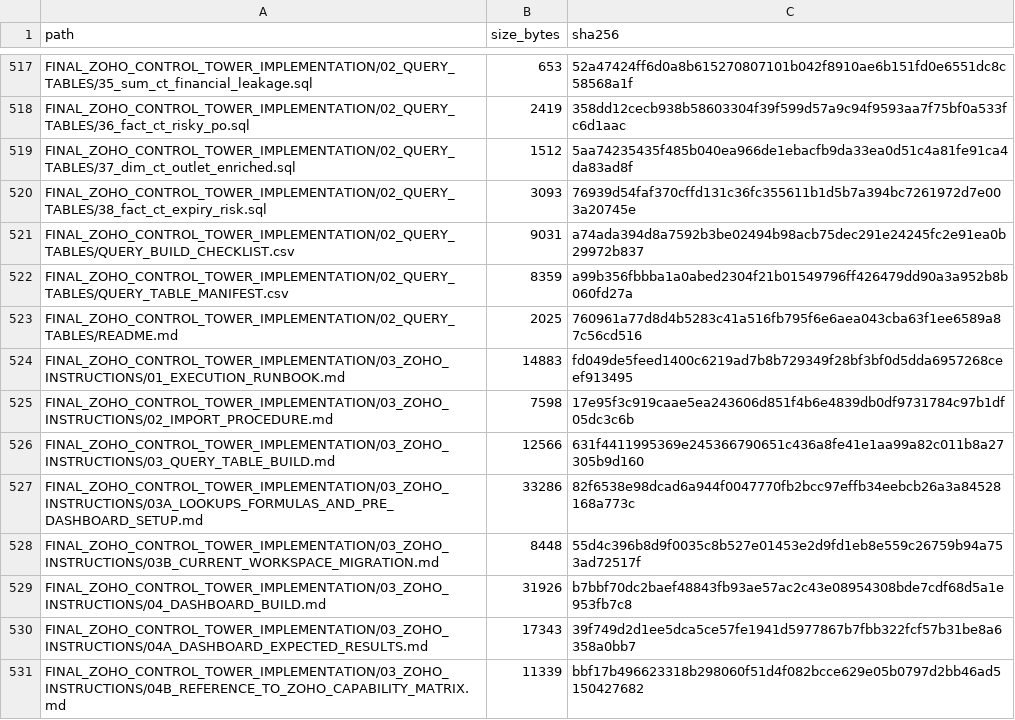
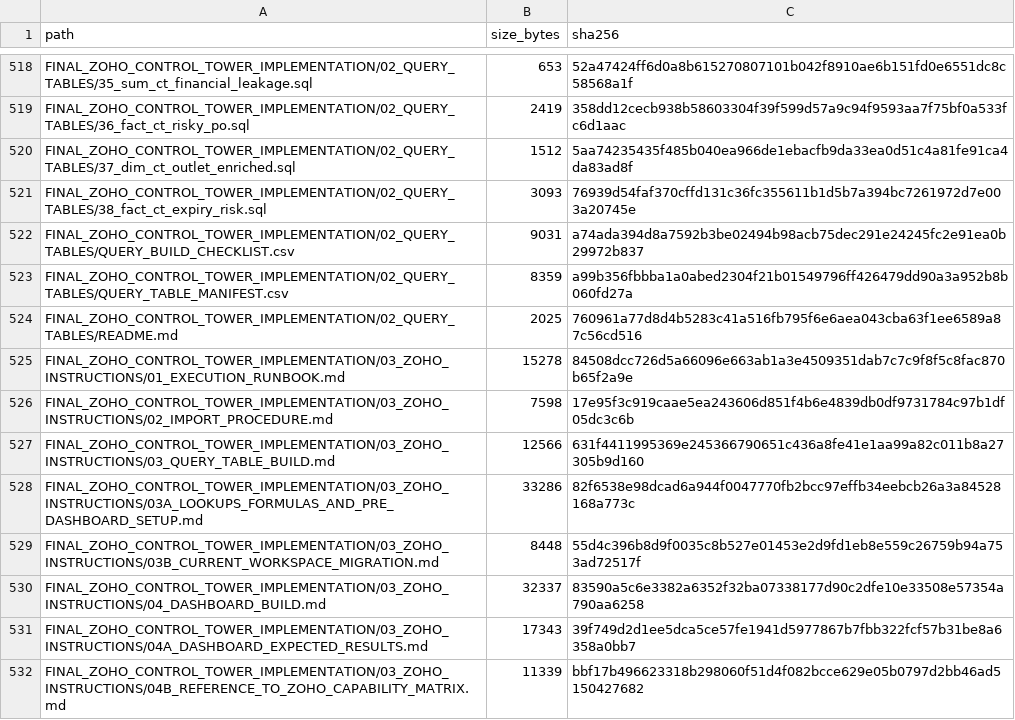
Before and after one commit to ABG-GROUPIT/abnah-control-tower-workbench, a CSV file: project-pack/PROJECT_PACK_MANIFEST.csv, drawn as a sheet; only a part is shown, gaps mark what is left out; the diff covers the shown part only.

```diff
--- a/project-pack/PROJECT_PACK_MANIFEST.csv
+++ b/project-pack/PROJECT_PACK_MANIFEST.csv
@@ -523,3 +524,3 @@ FINAL_ZOHO_CONTROL_TOWER_IMPLEMENTATION/02_QUERY_TABLES/QUERY_TABLE_MANIFEST.csv
 FINAL_ZOHO_CONTROL_TOWER_IMPLEMENTATION/02_QUERY_TABLES/README.md,2025,760961a77d8d4b5283c41a516fb795f6e6aea043cba63f1ee6589a87c56cd516
-FINAL_ZOHO_CONTROL_TOWER_IMPLEMENTATION/03_ZOHO_INSTRUCTIONS/01_EXECUTION_RUNBOOK.md,14883,fd049de5feed1400c6219ad7b8b729349f28bf3bf0d5dda6957268ceef913495
+FINAL_ZOHO_CONTROL_TOWER_IMPLEMENTATION/03_ZOHO_INSTRUCTIONS/01_EXECUTION_RUNBOOK.md,15278,84508dcc726d5a66096e663ab1a3e4509351dab7c7c9f8f5c8fac870b65f2a9e
 FINAL_ZOHO_CONTROL_TOWER_IMPLEMENTATION/03_ZOHO_INSTRUCTIONS/02_IMPORT_PROCEDURE.md,7598,17e95f3c919caae5ea243606d851f4b6e4839db0df9731784c97b1df05dc3c6b
@@ -528,3 +529,3 @@ FINAL_ZOHO_CONTROL_TOWER_IMPLEMENTATION/03_ZOHO_INSTRUCTIONS/03A_LOOKUPS_FORMULA
 FINAL_ZOHO_CONTROL_TOWER_IMPLEMENTATION/03_ZOHO_INSTRUCTIONS/03B_CURRENT_WORKSPACE_MIGRATION.md,8448,55d4c396b8d9f0035c8b527e01453e2d9fd1eb8e559c26759b94a753ad72517f
-FINAL_ZOHO_CONTROL_TOWER_IMPLEMENTATION/03_ZOHO_INSTRUCTIONS/04_DASHBOARD_BUILD.md,31926,b7bbf70dc2baef48843fb93ae57ac2c43e08954308bde7cdf68d5a1e953fb7c8
+FINAL_ZOHO_CONTROL_TOWER_IMPLEMENTATION/03_ZOHO_INSTRUCTIONS/04_DASHBOARD_BUILD.md,32337,83590a5c6e3382a6352f32ba07338177d90c2dfe10e33508e57354a790aa6258
 FINAL_ZOHO_CONTROL_TOWER_IMPLEMENTATION/03_ZOHO_INSTRUCTIONS/04A_DASHBOARD_EXPECTED_RESULTS.md,17343,39f749d2d1ee5dca5ce57fe1941d5977867b7fbb322fcf57b31be8a6358a0bb7
```
Also changed, not shown: 2 added rows and 38 edited cells elsewhere in this file, project-pack/zoho-control-tower/FINAL_ZOHO_CONTROL_TOWER_IMPLEMENTATION/PACKAGE_MANIFEST.csv, 37 other files.
